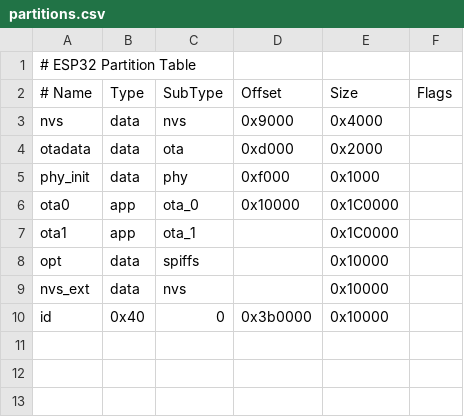
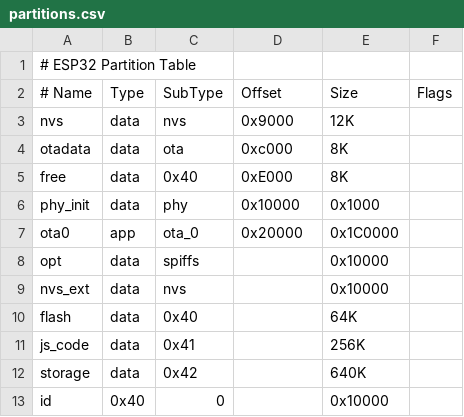
Before and after one commit to eSpark-Backup/ezlo-espruino, a CSV file: partitions.csv, drawn as a sheet.

Commit message:
Resolved Flashing issue Espruino and WDT
I have resolved Espruino partition flashing issue but with current Ezlopi partitioning and Espruino flashing it was getting out of bound from 4MB. Therefore, I updated Ezlopi partition scheme for testing. Currently getting guru meditation for load prohibited on flashing

```diff
--- a/partitions.csv
+++ b/partitions.csv
@@ -2,9 +2,12 @@
 # Name,         Type,     SubType,    Offset,    Size,       Flags
-nvs,            data,     nvs,        0x9000,    0x4000,
-otadata,        data,     ota,        0xd000,    0x2000,
-phy_init,       data,     phy,        0xf000,    0x1000,
-ota0,           app,      ota_0,      0x10000,   0x1C0000,
-ota1,           app,      ota_1,             ,   0x1C0000,
+nvs,            data,     nvs,        0x9000,12K,
+otadata,        data,     ota,        0xc000,8K,
+free,data,0x40,0xE000,8K,
+phy_init,       data,     phy,        0x10000,    0x1000,
+ota0,           app,      ota_0,0x20000,   0x1C0000,
 opt,            data,     spiffs,            ,   0x10000,
 nvs_ext,        data,     nvs,               ,   0x10000,
-id,             0x40,0,         0x3b0000,   0x10000,
+flash,data,0x40,,64K,
+js_code,data,0x41,,256K,
+storage,data,0x42,,640K,
+id,             0x40,0,,   0x10000,
```
Also changed, not shown: 2 other files.
